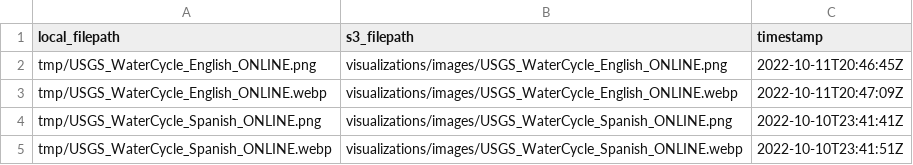
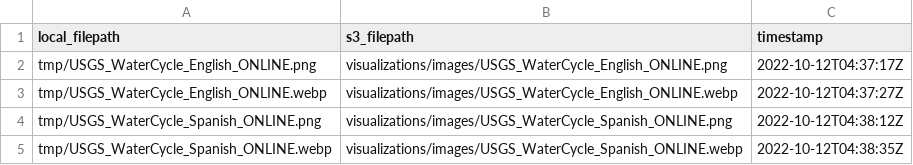
Before and after one commit to DOI-USGS/water-cycle, a CSV file: out/upload_log.csv, drawn as a sheet.

```diff
--- a/out/upload_log.csv
+++ b/out/upload_log.csv
@@ -1,5 +1,5 @@
 local_filepath,s3_filepath,timestamp
-tmp/USGS_WaterCycle_English_ONLINE.png,visualizations/images/USGS_WaterCycle_English_ONLINE.png,2022-10-11T20:46:45Z
-tmp/USGS_WaterCycle_English_ONLINE.webp,visualizations/images/USGS_WaterCycle_English_ONLINE.webp,2022-10-11T20:47:09Z
-tmp/USGS_WaterCycle_Spanish_ONLINE.png,visualizations/images/USGS_WaterCycle_Spanish_ONLINE.png,2022-10-10T23:41:41Z
-tmp/USGS_WaterCycle_Spanish_ONLINE.webp,visualizations/images/USGS_WaterCycle_Spanish_ONLINE.webp,2022-10-10T23:41:51Z
+tmp/USGS_WaterCycle_English_ONLINE.png,visualizations/images/USGS_WaterCycle_English_ONLINE.png,2022-10-12T04:37:17Z
+tmp/USGS_WaterCycle_English_ONLINE.webp,visualizations/images/USGS_WaterCycle_English_ONLINE.webp,2022-10-12T04:37:27Z
+tmp/USGS_WaterCycle_Spanish_ONLINE.png,visualizations/images/USGS_WaterCycle_Spanish_ONLINE.png,2022-10-12T04:38:12Z
+tmp/USGS_WaterCycle_Spanish_ONLINE.webp,visualizations/images/USGS_WaterCycle_Spanish_ONLINE.webp,2022-10-12T04:38:35Z
```
Also changed, not shown: 1 other file.
